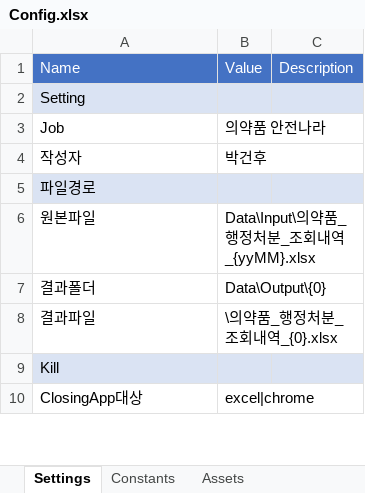
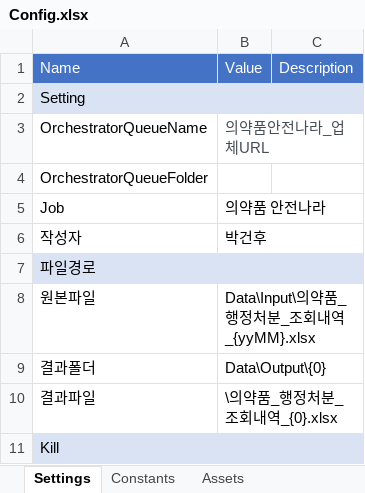
Before and after one commit to sbzkdl/RPA_Medicine, an Excel workbook: Data/Config.xlsx, sheet Settings, drawn as a sheet; only a part is shown; the shorter side is filled out with more unchanged rows; values as stored, in another font and other column widths than the file's, no borders; the diff names each change by its address in the sheet, - before the commit and + after, or states it on an @@ line.

Commit message:
0430_queue

```diff
--- a/Data/Config.xlsx (sheet Settings)
+++ b/Data/Config.xlsx (sheet Settings)
+row 3: OrchestratorQueueName | 의약품안전나라_업체URL
+row 4: OrchestratorQueueFolder
```
Also changed, not shown: 11 other files.
